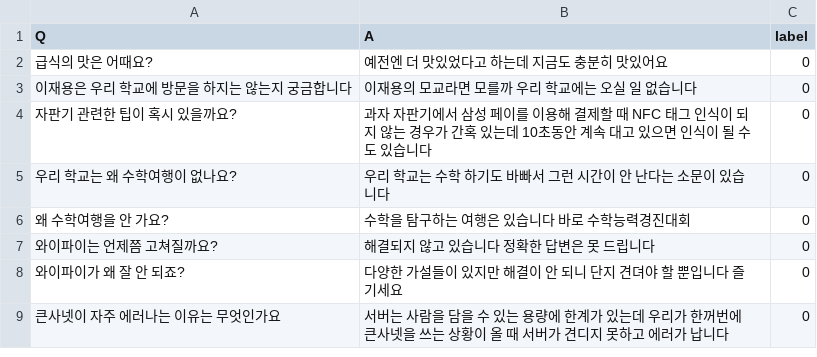
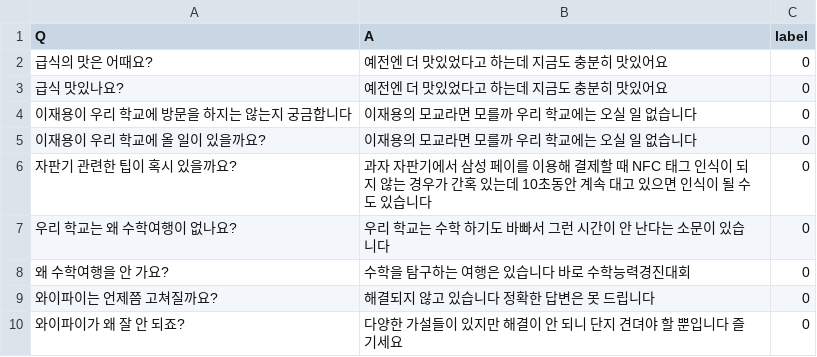
Before and after one commit to proxima1619/proxima1619, a CSV file: cndata.csv, drawn as a sheet; only a part is shown; the shorter side is filled out with more unchanged rows.

Commit message:
Update cndata.csv

```diff
--- a/cndata.csv
+++ b/cndata.csv
@@ -2,3 +2,5 @@ Q,A,label
 급식의 맛은 어때요?,예전엔 더 맛있었다고 하는데 지금도 충분히 맛있어요,0
-이재용은 우리 학교에 방문을 하지는 않는지 궁금합니다,이재용의 모교라면 모를까 우리 학교에는 오실 일 없습니다,0
+급식 맛있나요?,예전엔 더 맛있었다고 하는데 지금도 충분히 맛있어요,0
+이재용이 우리 학교에 방문을 하지는 않는지 궁금합니다,이재용의 모교라면 모를까 우리 학교에는 오실 일 없습니다,0
+이재용이 우리 학교에 올 일이 있을까요?,이재용의 모교라면 모를까 우리 학교에는 오실 일 없습니다,0
 자판기 관련한 팁이 혹시 있을까요?,과자 자판기에서 삼성 페이를 이용해 결제할 때 NFC 태그 인식이 되지 않는 경우가 간혹 있는데 10초동안 계속 대고 있으면 인식이 될 수도 있습니다,0
```
